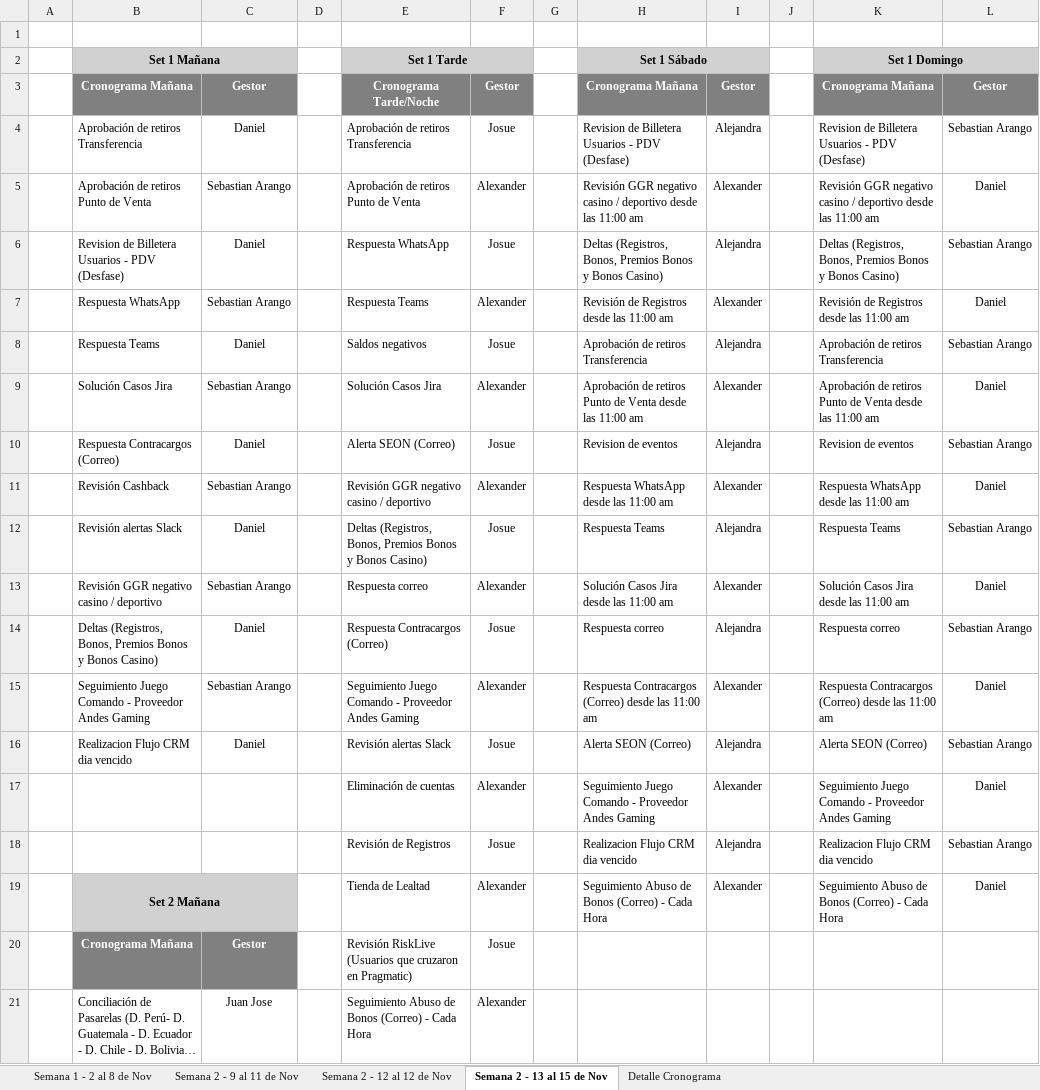
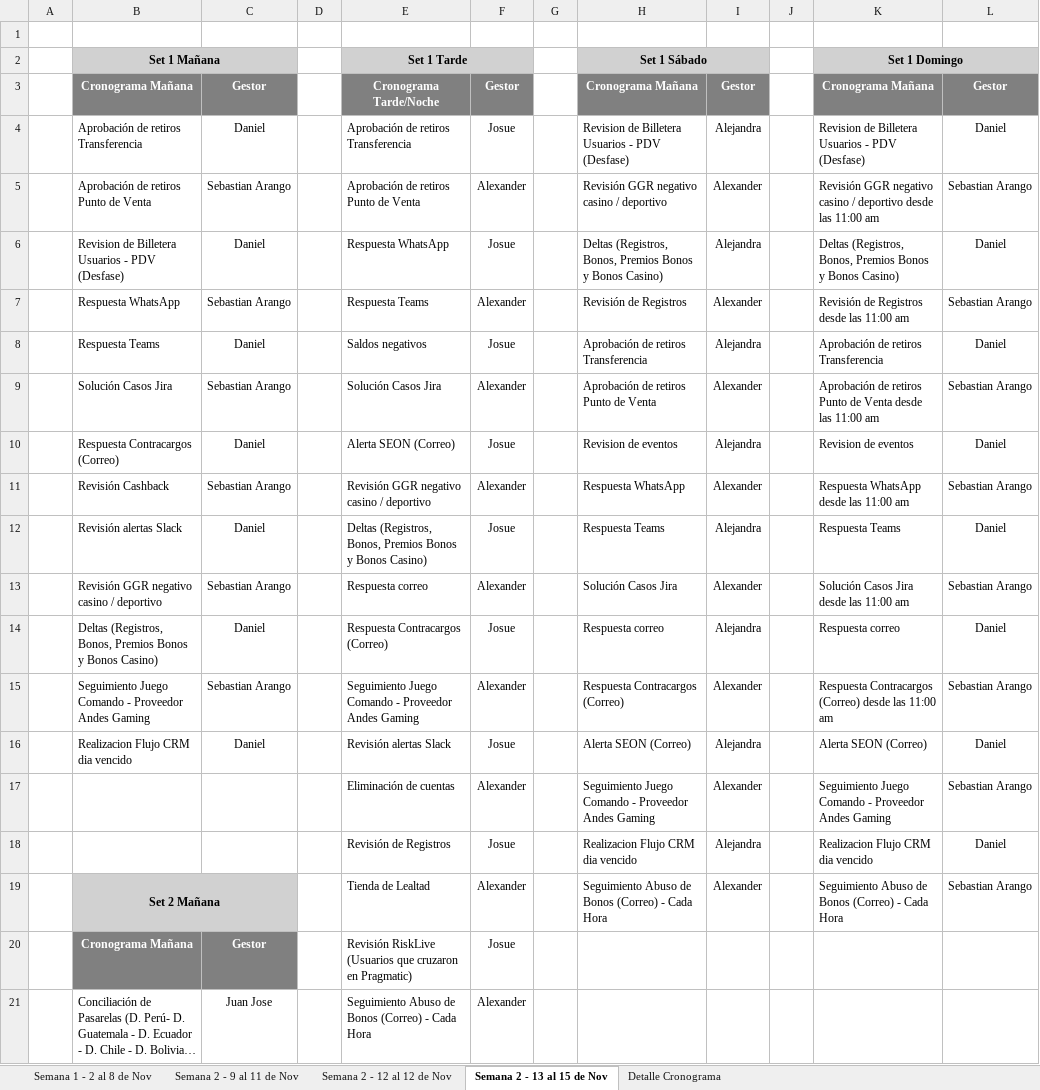
Before and after one commit to VirtualSoft026/riesgovirtualsoft, an Excel workbook: Cronograma de Tareas/Cronograma Noviembre.xlsx, sheet Semana 2 - 13 al 15 de Nov, drawn as a sheet; only a part is shown; long unchanged cells end in …; values as stored, in another font and other column widths than the file's, no borders; conditional formats not drawn; the diff covers the shown part only; the diff names each change by its address in the sheet, - before the commit and + after, or states it on an @@ line.

Commit message:
Add files via upload

```diff
--- a/Cronograma de Tareas/Cronograma Noviembre.xlsx (sheet Semana 2 - 13 al 15 de Nov)
+++ b/Cronograma de Tareas/Cronograma Noviembre.xlsx (sheet Semana 2 - 13 al 15 de Nov)
-L4: Sebastian Arango
+L4: Daniel
-H5: …/ deportivo desde las 11:00 am
+H5: …/ deportivo
-L5: Daniel
+L5: Sebastian Arango
-L6: Sebastian Arango
+L6: Daniel
-H7: Revisión de Registros desde las 11:00 am
+H7: Revisión de Registros
-L7: Daniel
+L7: Sebastian Arango
-L8: Sebastian Arango
+L8: Daniel
-H9: …de Venta desde las 11:00 am
+H9: …de Venta
-L9: Daniel
+L9: Sebastian Arango
-L10: Sebastian Arango
+L10: Daniel
-H11: Respuesta WhatsApp desde las 11:00 am
+H11: Respuesta WhatsApp
-L11: Daniel
+L11: Sebastian Arango
-L12: Sebastian Arango
+L12: Daniel
-H13: Solución Casos Jira desde las 11:00 am
+H13: Solución Casos Jira
-L13: Daniel
+L13: Sebastian Arango
-L14: Sebastian Arango
+L14: Daniel
-H15: Respuesta Contracargos (Correo) desde las 11:00 am
+H15: Respuesta Contracargos (Correo)
-L15: Daniel
+L15: Sebastian Arango
-L16: Sebastian Arango
+L16: Daniel
-L17: Daniel
+L17: Sebastian Arango
-L18: Sebastian Arango
+L18: Daniel
-L19: Daniel
+L19: Sebastian Arango
```
Also changed, not shown: 6 edited cells elsewhere in this sheet.
